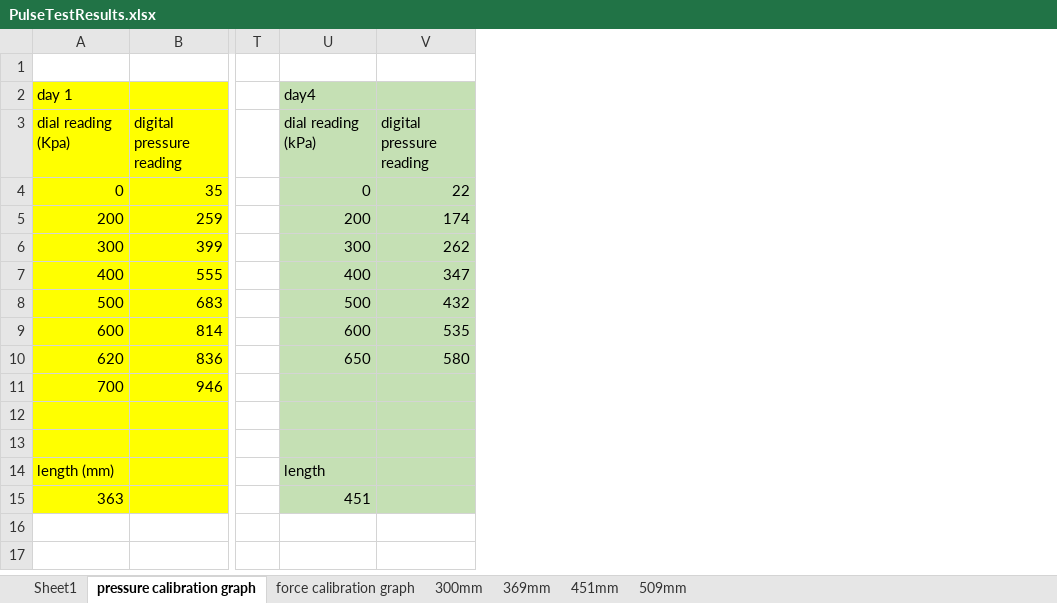
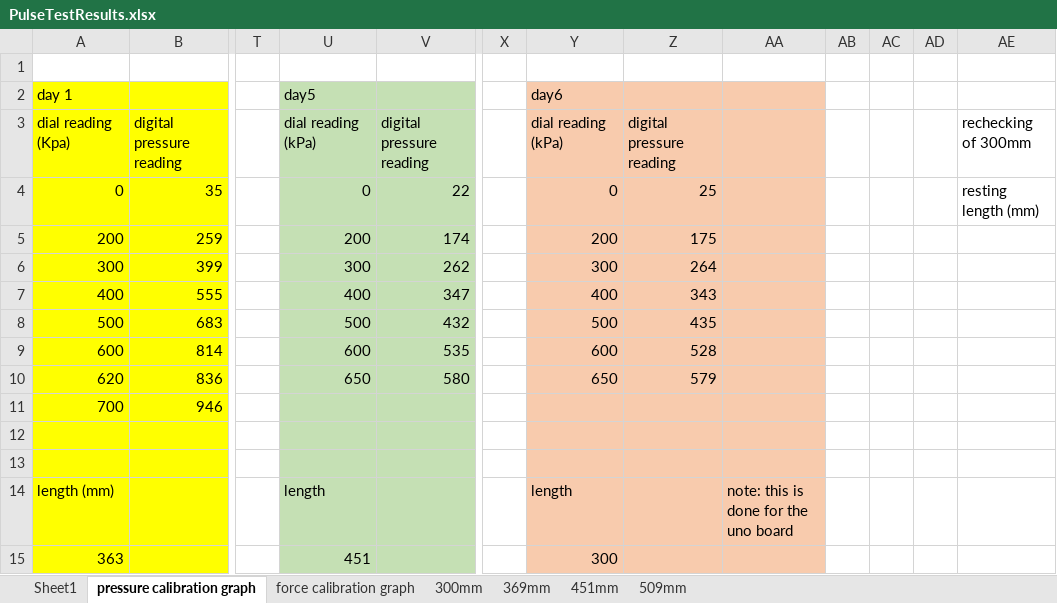
Before and after one commit to Agile-and-Adaptive-Robotics/Muscle_Sensory, an Excel workbook: BPA_Static_Characterization_Test/20mm_ForceLengthPressure/PulseTestResults.xlsx, sheet pressure calibration graph, drawn as a sheet; only a part is shown, gaps mark what is left out; values as stored, in another font and other column widths than the file's, no borders; charts and pictures not drawn; the diff names each change by its address in the sheet, - before the commit and + after, or states it on an @@ line.

```diff
--- a/BPA_Static_Characterization_Test/20mm_ForceLengthPressure/PulseTestResults.xlsx (sheet pressure calibration graph)
+++ b/BPA_Static_Characterization_Test/20mm_ForceLengthPressure/PulseTestResults.xlsx (sheet pressure calibration graph)
+column X, empty
+column Y, rows 2-15: day6 | dial reading (kPa) | 0 | 200 | 300 | 400 | 500 | 600 | 650 |  |  |  | length | 300
+column Z, rows 3-10: digital pressure reading | 25 | 175 | 264 | 343 | 435 | 528 | 579
+column AA, row 14: note: this is done for the uno board
+column AB, empty
+column AC, empty
+column AD, empty
+column AE, rows 3-4: rechecking of 300mm | resting length (mm)
-U2: day4
+U2: day5
```
Also changed, not shown: sheet 300mm, sheet 451mm, sheet 509mm, formulas that keep their value, charts or pictures, 1 other file.
